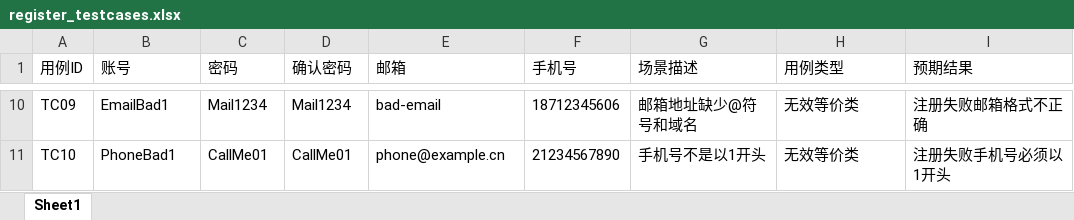
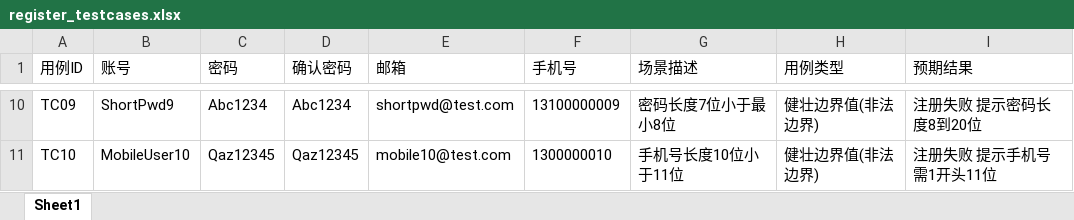
Before and after one commit to kevinkkk-ux/AI-Test-Platform, an Excel workbook: files/register_testcases.xlsx, sheet Sheet1, drawn as a sheet; only a part is shown, gaps mark what is left out; values as stored, in another font and other column widths than the file's, no borders; the diff covers the shown part only; the diff names each change by its address in the sheet, - before the commit and + after, or states it on an @@ line.

```diff
--- a/files/register_testcases.xlsx (sheet Sheet1)
+++ b/files/register_testcases.xlsx (sheet Sheet1)
-B10 (账号): EmailBad1
+B10 (账号): ShortPwd9
-C10 (密码): Mail1234
+C10 (密码): Abc1234
-D10 (确认密码): Mail1234
+D10 (确认密码): Abc1234
-E10 (邮箱): bad-email
+E10 (邮箱): shortpwd@test.com
-F10 (手机号): 18712345606
+F10 (手机号): 13100000009
-G10 (场景描述): 邮箱地址缺少@符号和域名
+G10 (场景描述): 密码长度7位小于最小8位
-H10:H11 (用例类型): 无效等价类
+H10:H11 (用例类型): 健壮边界值(非法边界)
-I10 (预期结果): 注册失败邮箱格式不正确
+I10 (预期结果): 注册失败 提示密码长度8到20位
-B11 (账号): PhoneBad1
+B11 (账号): MobileUser10
-C11 (密码): CallMe01
+C11 (密码): Qaz12345
-D11 (确认密码): CallMe01
+D11 (确认密码): Qaz12345
-E11 (邮箱): phone@example.cn
+E11 (邮箱): mobile10@test.com
-F11 (手机号): 21234567890
+F11 (手机号): 1300000010
-G11 (场景描述): 手机号不是以1开头
+G11 (场景描述): 手机号长度10位小于11位
-I11 (预期结果): 注册失败手机号必须以1开头
+I11 (预期结果): 注册失败 提示手机号需1开头11位
```
Also changed, not shown: 58 edited cells elsewhere in this sheet, files/login_testcases.xlsx, files/modify_profile_testcases.xlsx, 10 other files.
